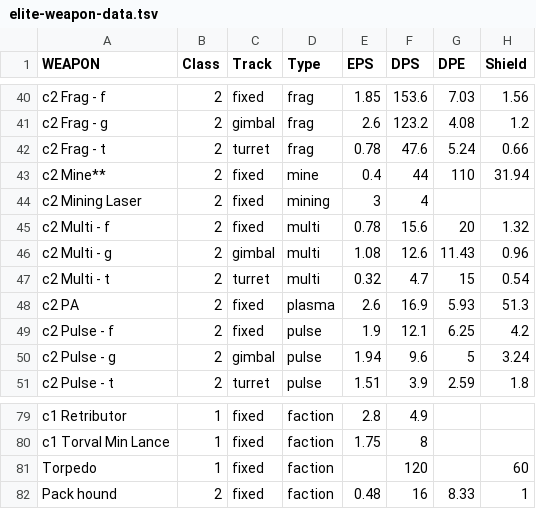
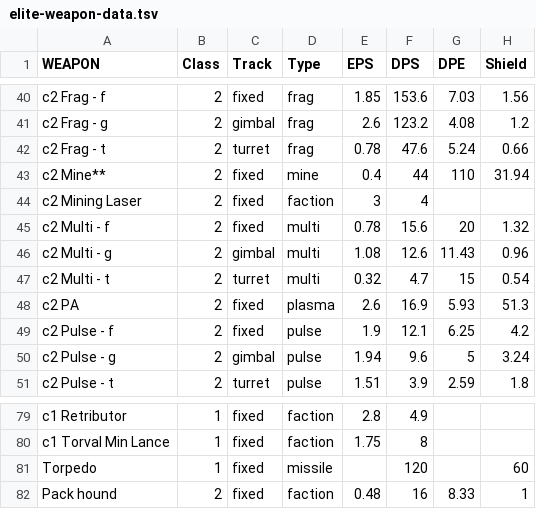
Before and after one commit to jnnnnn/jnnnnn.github.io, a TSV file: elite-weapon-data.tsv, drawn as a sheet; only a part is shown, gaps mark what is left out; the diff names each change by its address in the sheet, - before the commit and + after, or states it on an @@ line.

```diff
--- a/elite-weapon-data.tsv
+++ b/elite-weapon-data.tsv
-D44 (Type): mining
+D44 (Type): faction
-D81 (Type): faction
+D81 (Type): missile
```
Also changed, not shown: 1 other file.
